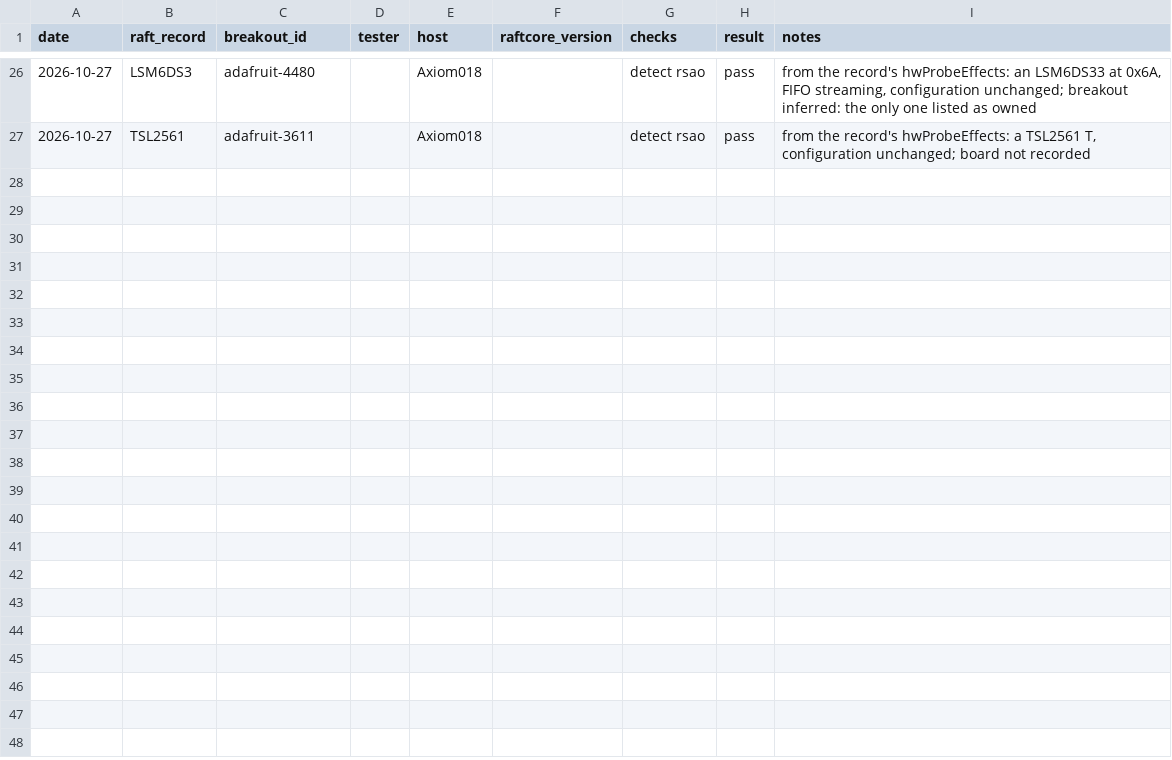
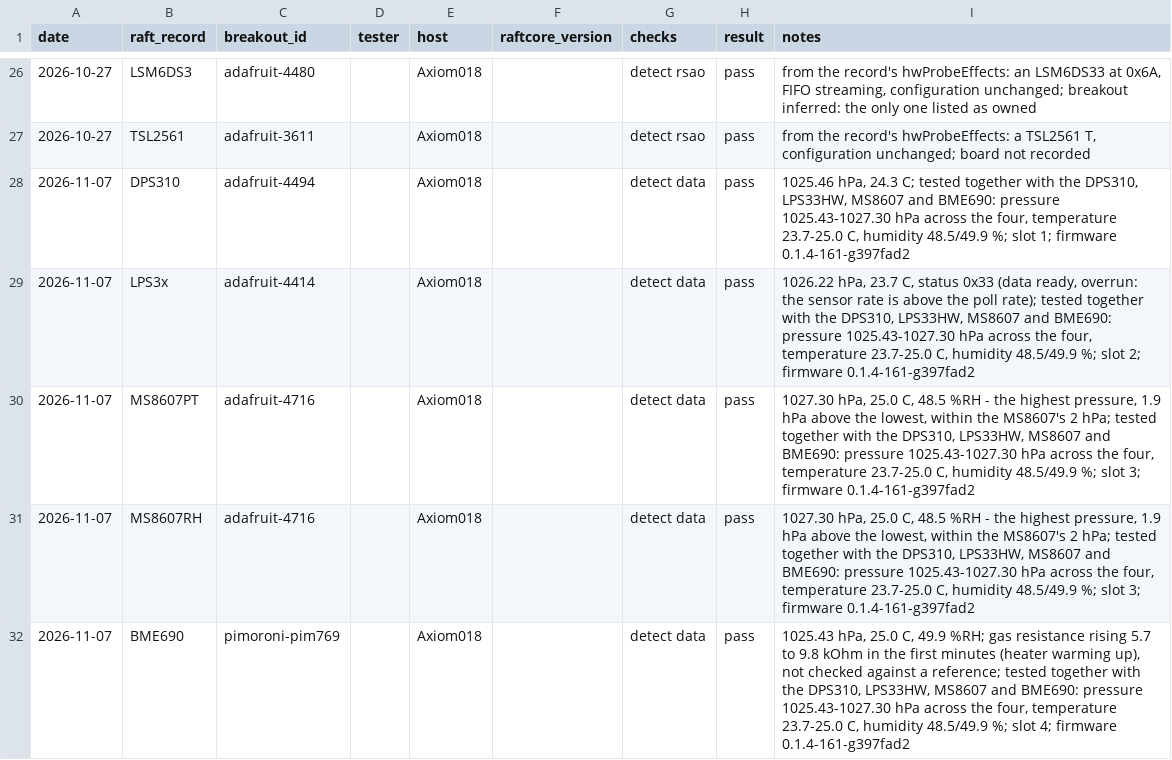
Before and after one commit to robdobsn/RaftCore, a CSV file: devtypes/breakouts/tests.csv, drawn as a sheet; only a part is shown, gaps mark what is left out; the diff names each change by its address in the sheet, - before the commit and + after, or states it on an @@ line.

```diff
--- a/devtypes/breakouts/tests.csv
+++ b/devtypes/breakouts/tests.csv
+row 28: 2026-11-07 | DPS310 | adafruit-4494 |  | Axiom018 |  | detect data | pass | 1025.46 hPa, 24.3 C; tested together with the DPS310, LPS33HW, MS8607 and BME690: pressure 1025.43-1027.30 hPa across the four, temperature 23.7-25.0 C, humidity 48.5/49.9 %; slot 1; firmware 0.1.4-161-g397fad2
+row 29: 2026-11-07 | LPS3x | adafruit-4414 |  | Axiom018 |  | detect data | pass | 1026.22 hPa, 23.7 C, status 0x33 (data ready, overrun: the sensor rate is above the poll rate); tested together with the DPS310, LPS33HW, MS8607 and BME690: pressure 1025.43-1027.30 hPa across the four, temperature 23.7-25.0 C, humidity 48.5/49.9 %; slot 2; firmware 0.1.4-161-g397fad2
+row 30: 2026-11-07 | MS8607PT | adafruit-4716 |  | Axiom018 |  | detect data | pass | 1027.30 hPa, 25.0 C, 48.5 %RH - the highest pressure, 1.9 hPa above the lowest, within the MS8607's 2 hPa; tested together with the DPS310, LPS33HW, MS8607 and BME690: pressure 1025.43-1027.30 hPa across the four, temperature 23.7-25.0 C, humidity 48.5/49.9 %; slot 3; firmware 0.1.4-161-g397fad2
+row 31: 2026-11-07 | MS8607RH | adafruit-4716 |  | Axiom018 |  | detect data | pass | 1027.30 hPa, 25.0 C, 48.5 %RH - the highest pressure, 1.9 hPa above the lowest, within the MS8607's 2 hPa; tested together with the DPS310, LPS33HW, MS8607 and BME690: pressure 1025.43-1027.30 hPa across the four, temperature 23.7-25.0 C, humidity 48.5/49.9 %; slot 3; firmware 0.1.4-161-g397fad2
+row 32: 2026-11-07 | BME690 | pimoroni-pim769 |  | Axiom018 |  | detect data | pass | 1025.43 hPa, 25.0 C, 49.9 %RH; gas resistance rising 5.7 to 9.8 kOhm in the first minutes (heater warming up), not checked against a reference; tested together with the DPS310, LPS33HW, MS8607 and BME690: pressure 1025.43-1027.30 hPa across the four, temperature 23.7-25.0 C, humidity 48.5/49.9 %; slot 4; firmware 0.1.4-161-g397fad2
```
Also changed, not shown: 1 other file.
